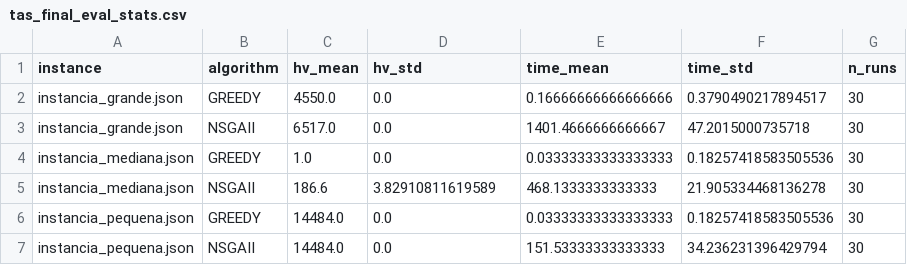
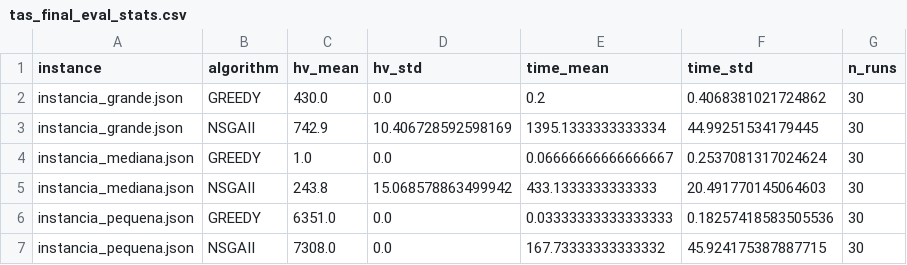
Before and after one commit to JoaquinV22/AE_TAS, a CSV file: results/analisis_eval/tas_final_eval_stats.csv, drawn as a sheet.

```diff
--- a/results/analisis_eval/tas_final_eval_stats.csv
+++ b/results/analisis_eval/tas_final_eval_stats.csv
@@ -1,7 +1,7 @@
 instance,algorithm,hv_mean,hv_std,time_mean,time_std,n_runs
-instancia_grande.json,GREEDY,4550.0,0.0,0.16666666666666666,0.3790490217894517,30
-instancia_grande.json,NSGAII,6517.0,0.0,1401.4666666666667,47.2015000735718,30
-instancia_mediana.json,GREEDY,1.0,0.0,0.03333333333333333,0.18257418583505536,30
-instancia_mediana.json,NSGAII,186.6,3.82910811619589,468.1333333333333,21.905334468136278,30
-instancia_pequena.json,GREEDY,14484.0,0.0,0.03333333333333333,0.18257418583505536,30
-instancia_pequena.json,NSGAII,14484.0,0.0,151.53333333333333,34.236231396429794,30
+instancia_grande.json,GREEDY,430.0,0.0,0.2,0.4068381021724862,30
+instancia_grande.json,NSGAII,742.9,10.406728592598169,1395.1333333333334,44.99251534179445,30
+instancia_mediana.json,GREEDY,1.0,0.0,0.06666666666666667,0.2537081317024624,30
+instancia_mediana.json,NSGAII,243.8,15.068578863499942,433.1333333333333,20.491770145064603,30
+instancia_pequena.json,GREEDY,6351.0,0.0,0.03333333333333333,0.18257418583505536,30
+instancia_pequena.json,NSGAII,7308.0,0.0,167.73333333333332,45.924175387887715,30
```
Also changed, not shown: results/analisis_eval/tabla_final_eval.csv, results/analisis_eval/tas_final_eval_hv_runs.csv, 6 other files.
